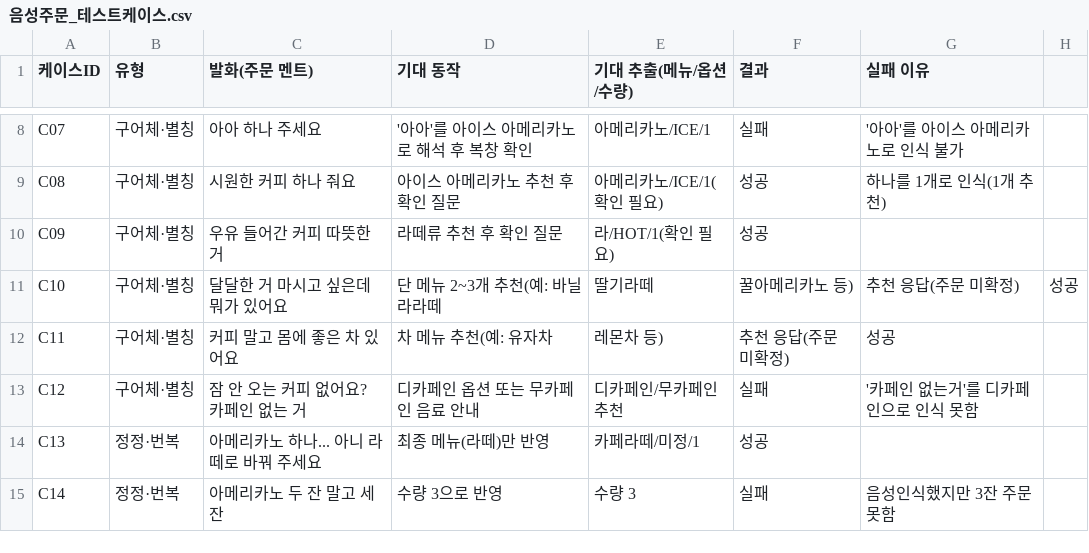
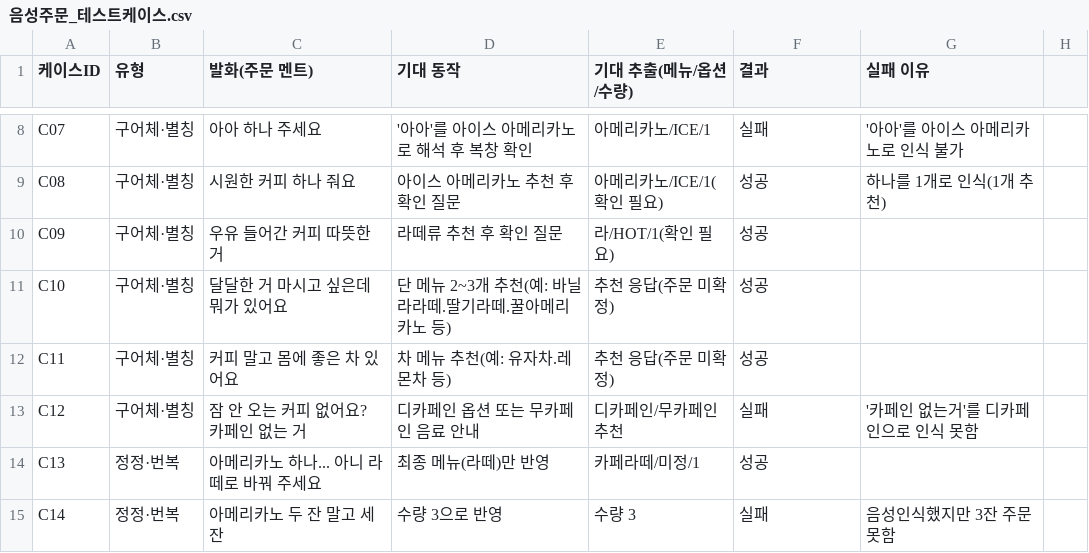
Before and after one commit to 47Foden/Hackaton, a CSV file: 음성주문_테스트케이스.csv, drawn as a sheet; only a part is shown, gaps mark what is left out.

Commit message:
Update 음성주문_테스트케이스.csv

```diff
--- a/음성주문_테스트케이스.csv
+++ b/음성주문_테스트케이스.csv
@@ -10,4 +10,4 @@ C08,구어체·별칭,시원한 커피 하나 줘요,아이스 아메리카노
 C09,구어체·별칭,우유 들어간 커피 따뜻한 거,라떼류 추천 후 확인 질문,라/HOT/1(확인 필요),성공,
-C10,구어체·별칭,달달한 거 마시고 싶은데 뭐가 있어요,단 메뉴 2~3개 추천(예: 바닐라라떼,딸기라떼,꿀아메리카노 등),추천 응답(주문 미확정),성공,
-C11,구어체·별칭,커피 말고 몸에 좋은 차 있어요,차 메뉴 추천(예: 유자차,레몬차 등),추천 응답(주문 미확정),성공,
+C10,구어체·별칭,달달한 거 마시고 싶은데 뭐가 있어요,단 메뉴 2~3개 추천(예: 바닐라라떼.딸기라떼.꿀아메리카노 등),추천 응답(주문 미확정),성공,
+C11,구어체·별칭,커피 말고 몸에 좋은 차 있어요,차 메뉴 추천(예: 유자차.레몬차 등),추천 응답(주문 미확정),성공,
 C12,구어체·별칭,잠 안 오는 커피 없어요? 카페인 없는 거,디카페인 옵션 또는 무카페인 음료 안내,디카페인/무카페인 추천,실패,'카페인 없는거'를 디카페인으로 인식 못함
```
